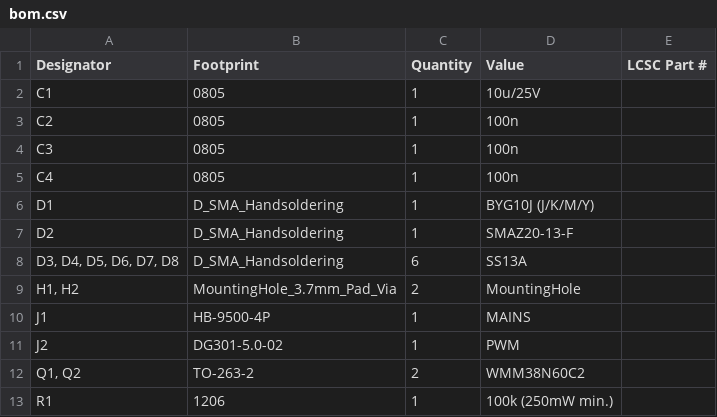
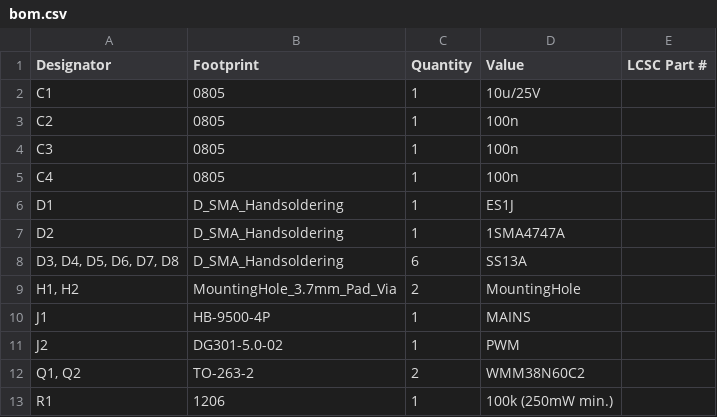
Before and after one commit to burgrp/hw-powreg, a CSV file: line/production/bom.csv, drawn as a sheet; only a part is shown.

```diff
--- a/line/production/bom.csv
+++ b/line/production/bom.csv
@@ -5,4 +5,4 @@ C3,0805,1,100n,
 C4,0805,1,100n,
-D1,D_SMA_Handsoldering,1,BYG10J (J/K/M/Y),
-D2,D_SMA_Handsoldering,1,SMAZ20-13-F,
+D1,D_SMA_Handsoldering,1,ES1J,
+D2,D_SMA_Handsoldering,1,1SMA4747A,
 "D3, D4, D5, D6, D7, D8",D_SMA_Handsoldering,6,SS13A,
```
Also changed, not shown: 5 other files.
